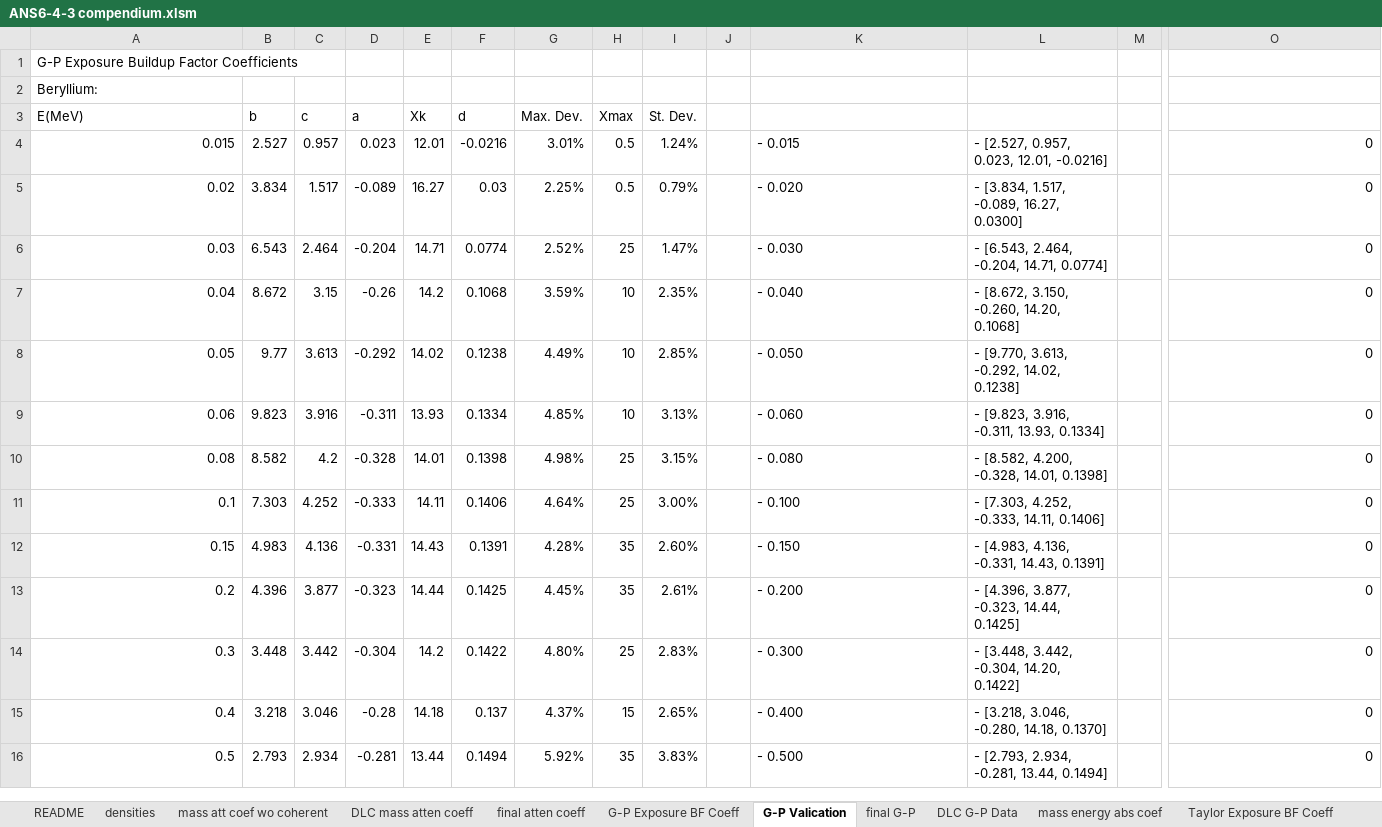
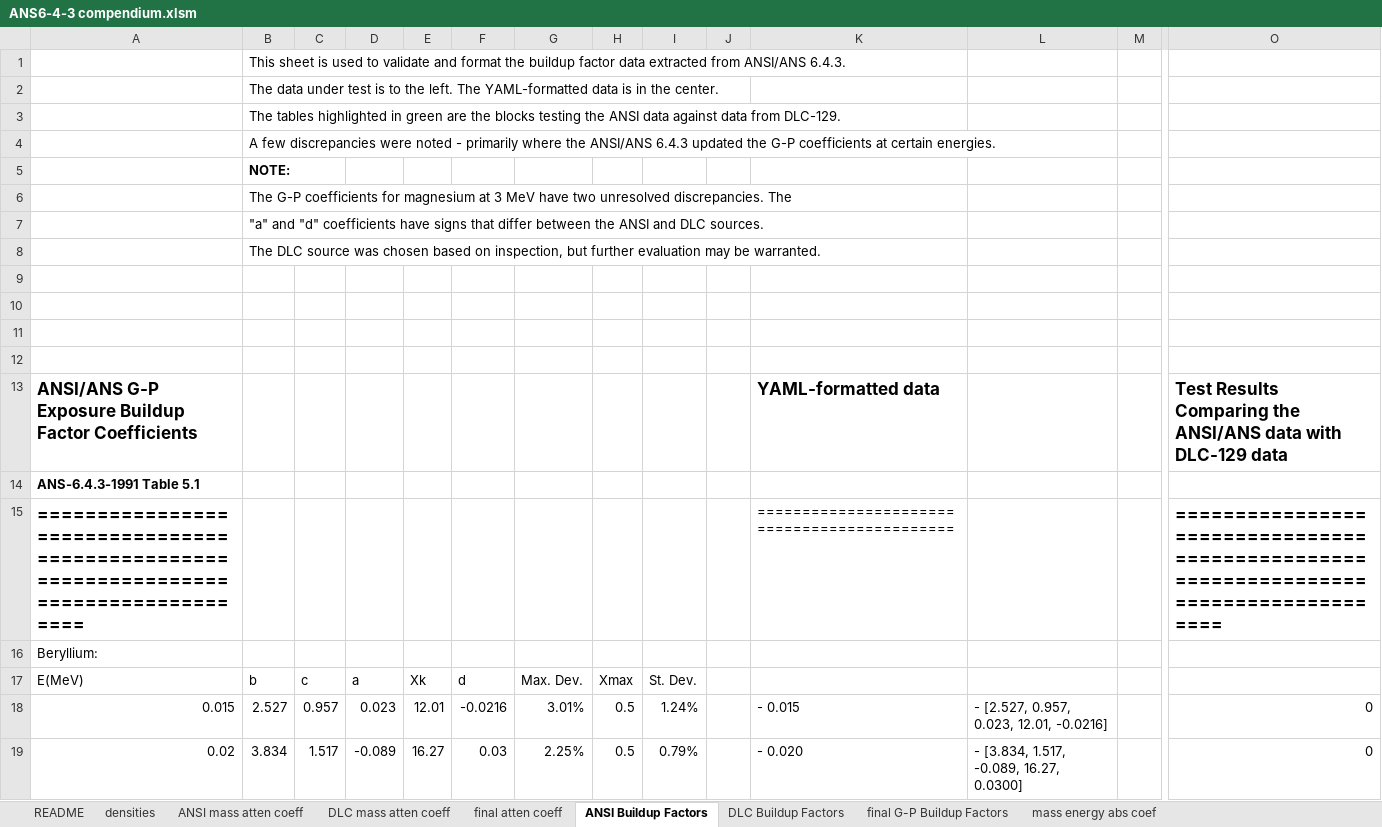
Before and after one commit to AlanFord/ZapMeNot, an Excel workbook: dataConversion/ANS6-4-3 compendium.xlsm, sheet ANSI Buildup Factors, drawn as a sheet; only a part is shown, gaps mark what is left out; the shorter side is filled out with more unchanged rows; values as stored, in another font and other column widths than the file's, no borders; conditional formats not drawn; addresses are those after the commit; rows hold the shown columns only; the diff names each change by its address in the sheet, - before the commit and + after, or states it on an @@ line.

```diff
--- a/dataConversion/ANS6-4-3 compendium.xlsm (sheet ANSI Buildup Factors)
+++ b/dataConversion/ANS6-4-3 compendium.xlsm (sheet ANSI Buildup Factors)
-sheet tab: mass att coef wo coherent
+sheet tab: ANSI mass atten coeff
-sheet tab: G-P Valication
+sheet tab: ANSI Buildup Factors
-sheet tab: final G-P
+sheet tab: final G-P Buildup Factors
-sheet tab: DLC G-P Data
+sheet tab: DLC Buildup Factors
-sheet tab: G-P Exposure BF Coeff
-sheet tab: Taylor Exposure BF Coeff
@@ sheet tab order changed: README | densities | ANSI mass atten coeff | DLC mass atten coeff | final atten coeff | ANSI Buildup Factors | DLC Buildup Factors | final G-P Buildup Factors | mass energy abs coef @@
+row 1:  | This sheet is used to validate and format the buildup factor data extracted from ANSI/ANS 6.4.3.
+row 2:  | The data under test is to the left. The YAML-formatted data is in the center.
+row 3:  | The tables highlighted in green are the blocks testing the ANSI data against data from DLC-129.
+row 4:  | A few discrepancies were noted - primarily where the ANSI/ANS 6.4.3 updated the G-P coefficients at certain energies.
+row 5:  | NOTE:
+row 6:  | The G-P coefficients for magnesium at 3 MeV have two unresolved discrepancies. The
+row 7:  | "a" and "d" coefficients have signs that differ between the ANSI and DLC sources.
+row 8:  | The DLC source was chosen based on inspection, but further evaluation may be warranted.
+row 9: (empty)
+row 10: (empty)
+row 11: (empty)
+row 12: (empty)
+row 13: ANSI/ANS G-P Exposure Buildup Factor Coefficients |  |  |  |  |  |  |  |  |  | YAML-formatted data |  |  | Test Results Comparing the ANSI/ANS data with DLC-129 data
-A14: G-P Exposure Buildup Factor Coefficients
+A14: ANS-6.4.3-1991 Table 5.1
-A14 bold: off
+A14 bold: on
+row 15: ==================================================================================== |  |  |  |  |  |  |  |  |  | ============================================ |  |  | ====================================================================================
```
Also changed, not shown: sheet ANSI mass atten coeff, sheet final atten coeff, sheet mass energy abs coef, sheet README, sheet final G-P Buildup Factors, other sheet tabs, formulas that keep their value, charts or pictures, 12 other files.
